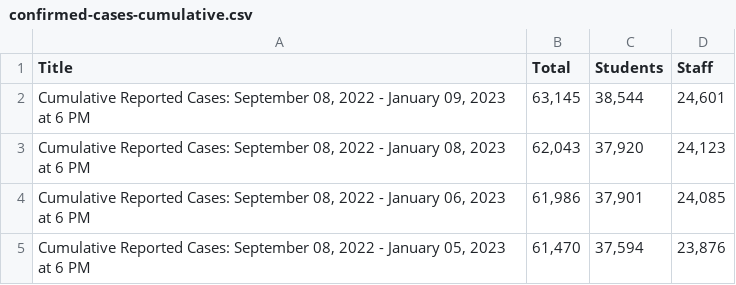
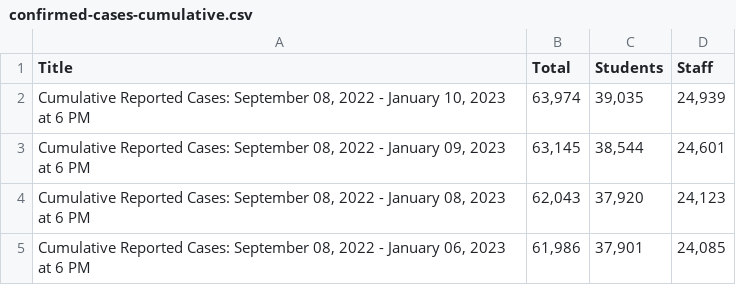
Before and after one commit to pressnyc/nyc-doe-covid-interventions, a CSV file: csv/confirmed-cases-cumulative.csv, drawn as a sheet; only a part is shown; the shorter side is filled out with more unchanged rows.

```diff
--- a/csv/confirmed-cases-cumulative.csv
+++ b/csv/confirmed-cases-cumulative.csv
@@ -1,2 +1,3 @@
 Title,Total,Students,Staff
+"Cumulative Reported Cases: September 08, 2022 - January 10, 2023 at 6 PM","63,974","39,035","24,939"
 "Cumulative Reported Cases: September 08, 2022 - January 09, 2023 at 6 PM","63,145","38,544","24,601"
```
Also changed, not shown: csv/actions-charter.csv, csv/actions.csv, 1 other file.
